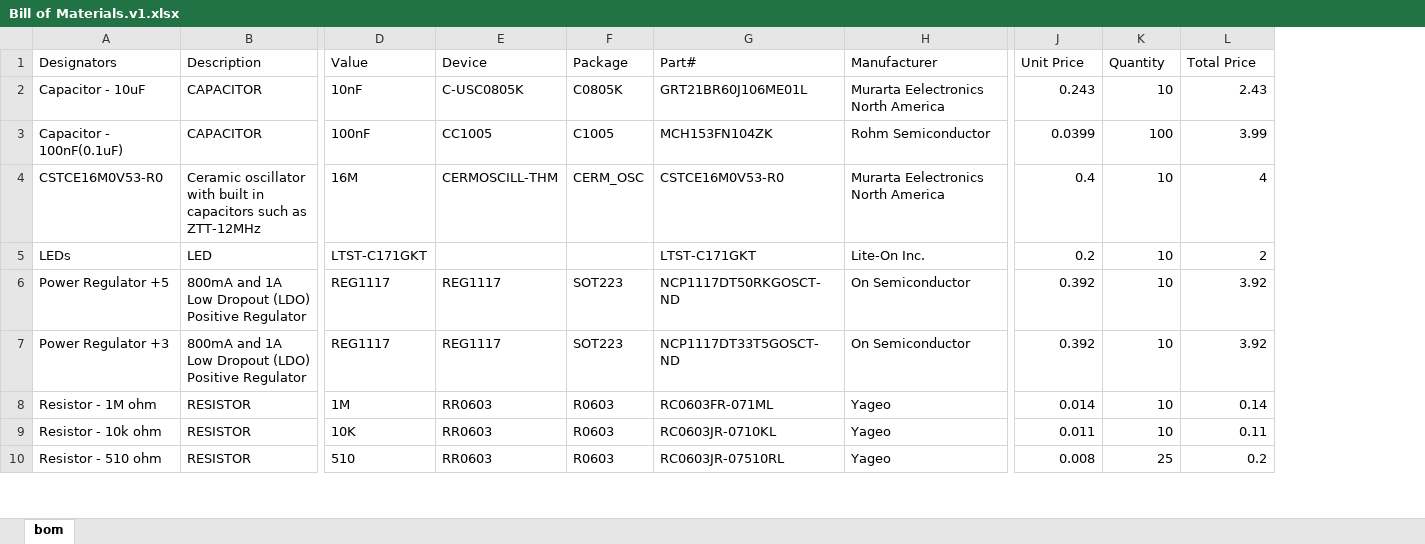
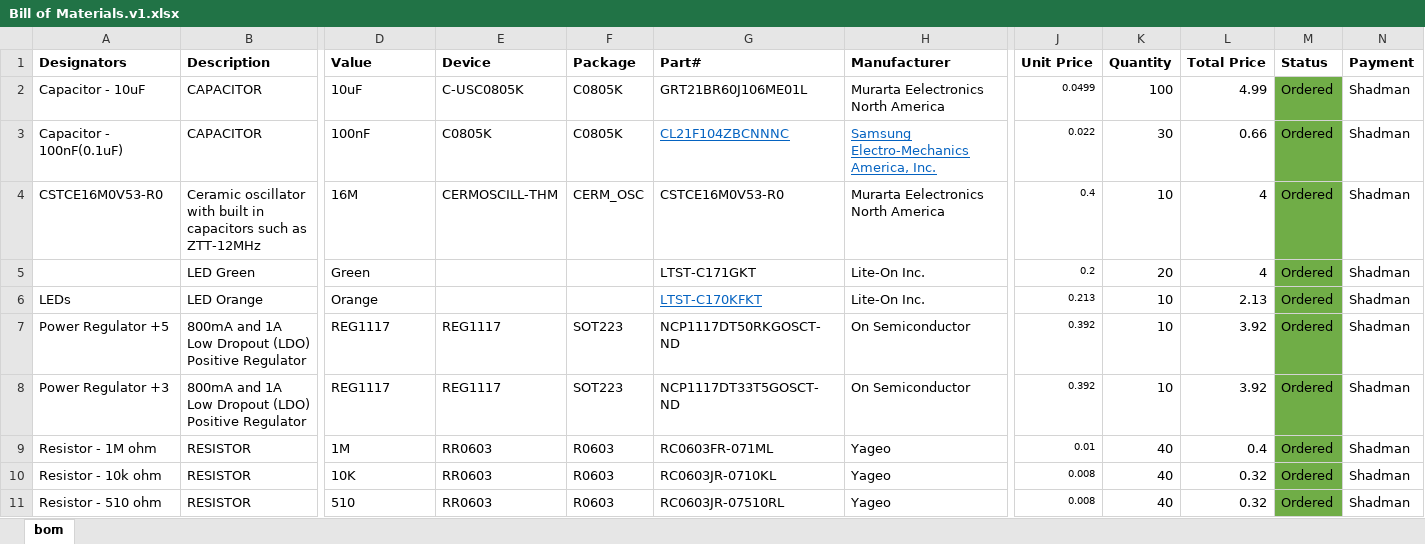
Before and after one commit to keonkiyoo/groupxx.github.io, an Excel workbook: Bill of Materials/Bill of Materials.v1.xlsx, sheet bom, drawn as a sheet; only a part is shown, gaps mark what is left out; values as stored, in another font and other column widths than the file's, no borders; addresses are those after the commit; rows hold the shown columns only; the diff covers the shown part only; the diff names each change by its address in the sheet, - before the commit and + after, or states it on an @@ line.

Commit message:
Components for board ordered. Quantity and price and status reflected on the Bill of Materials

```diff
--- a/Bill of Materials/Bill of Materials.v1.xlsx (sheet bom)
+++ b/Bill of Materials/Bill of Materials.v1.xlsx (sheet bom)
+column M (Status), rows 2-4: all Ordered; rows 6-11: all Ordered
+column N (Payment), rows 2-4: all Shadman; rows 6-11: all Shadman
-A1:B1 bold: off
+A1:B1 bold: on
-D1:L1 bold: off
+D1:L1 bold: on
-D2 (Value): 10nF
+D2 (Value): 10uF
-J2 (Unit Price): 0.243
+J2 (Unit Price): 0.0499
@@ J2:J4 text size: smaller @@
-K2 (Quantity): 10
+K2 (Quantity): 100
-L2 (Total Price): 2.43
+L2 (Total Price): 4.99
-E3 (Device): CC1005
+E3 (Device): C0805K
-F3 (Package): C1005
+F3 (Package): C0805K
-G3 (Part#): MCH153FN104ZK
+G3 (Part#): CL21F104ZBCNNNC
@@ G3:H3 underline: off → on, text colour: black → #0563C1 @@
-H3 (Manufacturer): Rohm Semiconductor
+H3 (Manufacturer): Samsung Electro-Mechanics America, Inc.
-J3 (Unit Price): 0.0399
+J3 (Unit Price): 0.022
-K3 (Quantity): 100
+K3 (Quantity): 30
-L3 (Total Price): 3.99
+L3 (Total Price): 0.66
+row 5:  | LED Green | Green |  |  | LTST-C171GKT | Lite-On Inc. | 0.2 | 20 | 4 | Ordered | Shadman
-B6 (Description): LED
+B6 (Description): LED Orange
-D6 (Value): LTST-C171GKT
+D6 (Value): Orange
-G6 (Part#): LTST-C171GKT
+G6 (Part#): LTST-C170KFKT
@@ G6 underline: off → on, text colour: black → #0563C1 @@
-J6 (Unit Price): 0.2
+J6 (Unit Price): 0.213
@@ J6:J11 text size: smaller @@
-L6 (Total Price): 2
+L6 (Total Price): 2.13
-J9 (Unit Price): 0.014
+J9 (Unit Price): 0.01
-K9:K10 (Quantity): 10
+K9:K10 (Quantity): 40
-L9 (Total Price): 0.14
+L9 (Total Price): 0.4
-J10 (Unit Price): 0.011
+J10 (Unit Price): 0.008
-L10 (Total Price): 0.11
+L10 (Total Price): 0.32
-K11 (Quantity): 25
+K11 (Quantity): 40
-L11 (Total Price): 0.2
+L11 (Total Price): 0.32
```
Also changed, not shown: 7 added rows, 7 removed rows, 10 edited cells and cell formats elsewhere in this sheet, formulas that keep their value.
